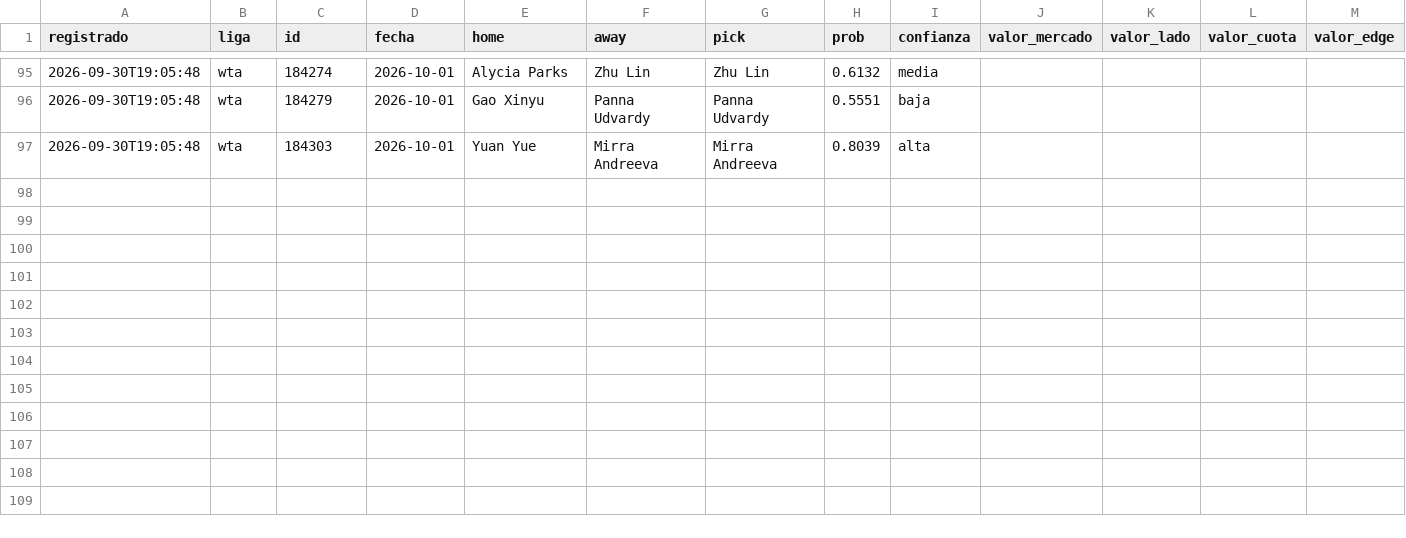
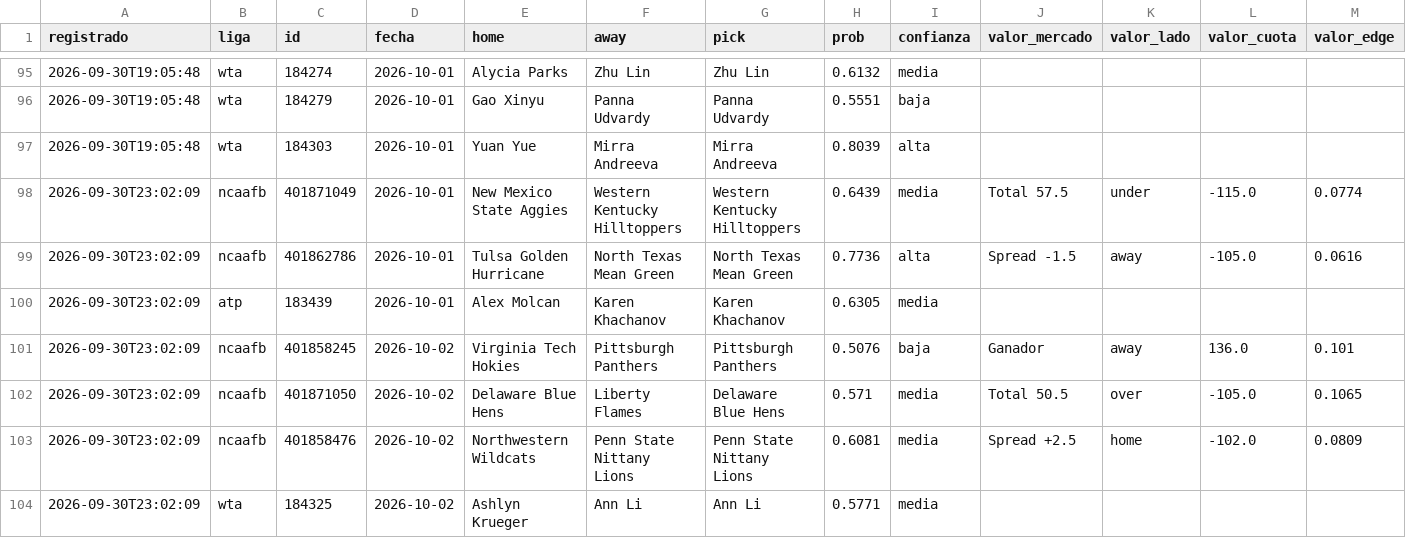
Before and after one commit to tenisman12/edgeline, a CSV file: salida/historial_picks.csv, drawn as a sheet; only a part is shown, gaps mark what is left out.

Commit message:
ncaafb validado, tenis limpio, nhl inicio 2026-09-29, github sin jugadores

```diff
--- a/salida/historial_picks.csv
+++ b/salida/historial_picks.csv
@@ -97 +97,8 @@
 2026-09-30T19:05:48,wta,184303,2026-10-01,Yuan Yue,Mirra Andreeva,Mirra Andreeva,0.8039,alta,,,,
+2026-09-30T23:02:09,ncaafb,401871049,2026-10-01,New Mexico State Aggies,Western Kentucky Hilltoppers,Western Kentucky Hilltoppers,0.6439,media,Total 57.5,under,-115.0,0.0774
+2026-09-30T23:02:09,ncaafb,401862786,2026-10-01,Tulsa Golden Hurricane,North Texas Mean Green,North Texas Mean Green,0.7736,alta,Spread -1.5,away,-105.0,0.0616
+2026-09-30T23:02:09,atp,183439,2026-10-01,Alex Molcan,Karen Khachanov,Karen Khachanov,0.6305,media,,,,
+2026-09-30T23:02:09,ncaafb,401858245,2026-10-02,Virginia Tech Hokies,Pittsburgh Panthers,Pittsburgh Panthers,0.5076,baja,Ganador,away,136.0,0.101
+2026-09-30T23:02:09,ncaafb,401871050,2026-10-02,Delaware Blue Hens,Liberty Flames,Delaware Blue Hens,0.571,media,Total 50.5,over,-105.0,0.1065
+2026-09-30T23:02:09,ncaafb,401858476,2026-10-02,Northwestern Wildcats,Penn State Nittany Lions,Penn State Nittany Lions,0.6081,media,Spread +2.5,home,-102.0,0.0809
+2026-09-30T23:02:09,wta,184325,2026-10-02,Ashlyn Krueger,Ann Li,Ann Li,0.5771,media,,,,
```
Also changed, not shown: 12 other files.
